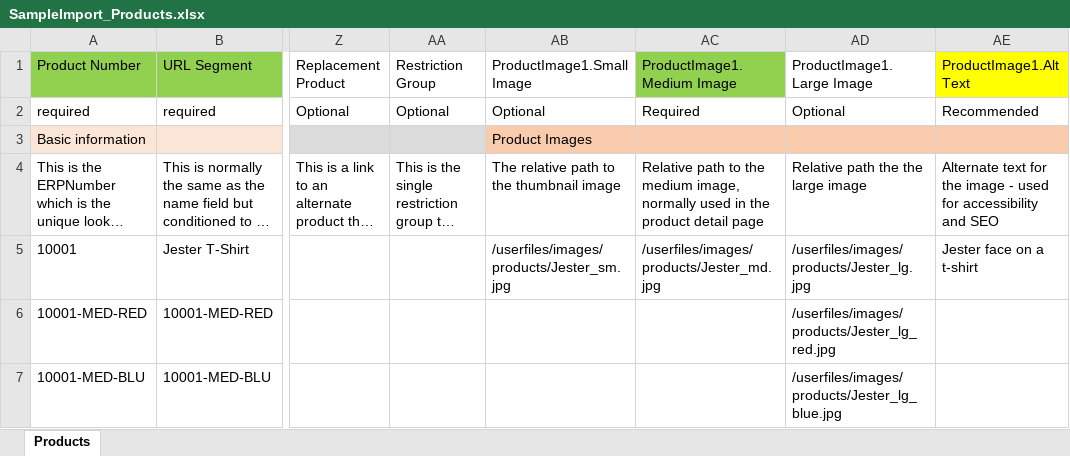
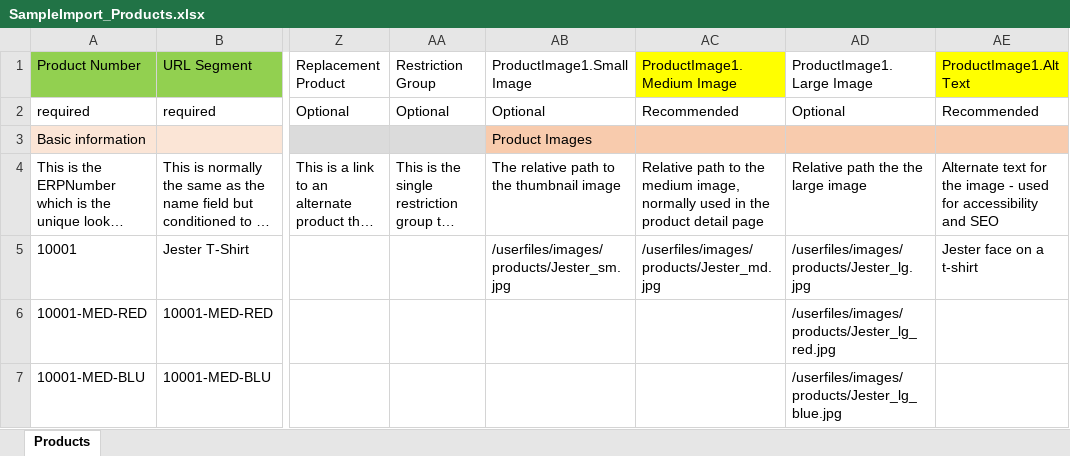
Before and after one commit to zington-Optimizely/b2b-commerce-fredrikw, an Excel workbook: src/InsiteCommerce.Web/ImportExport/SampleImports/SampleImport_Products.xlsx, sheet Products, drawn as a sheet; only a part is shown, gaps mark what is left out; long unchanged cells end in …; values as stored, in another font and other column widths than the file's, no borders; the diff names each change by its address in the sheet, - before the commit and + after, or states it on an @@ line.

```diff
--- a/src/InsiteCommerce.Web/ImportExport/SampleImports/SampleImport_Products.xlsx (sheet Products)
+++ b/src/InsiteCommerce.Web/ImportExport/SampleImports/SampleImport_Products.xlsx (sheet Products)
-AC1 fill: #92D050
+AC1 fill: #FFFF00
-AC2 (ProductImage1.Medium Image): Required
+AC2 (ProductImage1.Medium Image): Recommended
```
Also changed, not shown: 30 other files.
